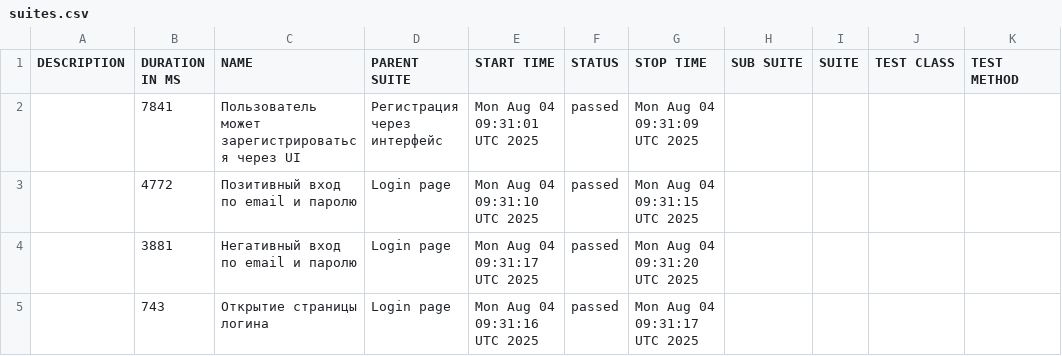
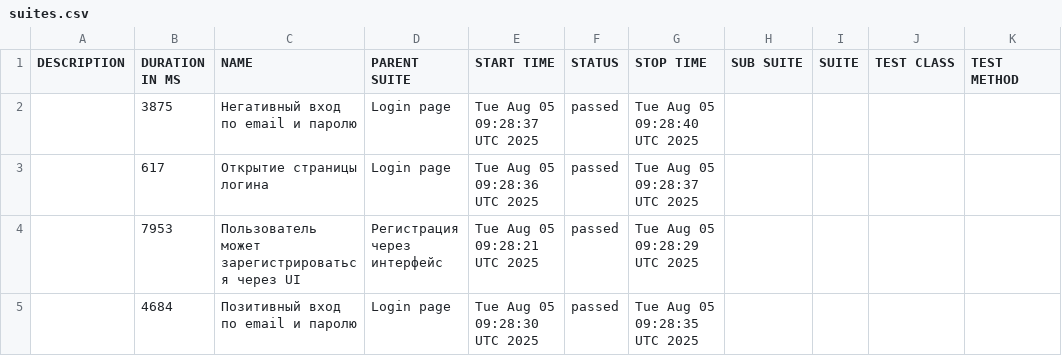
Before and after one commit to borbkin/e2e-codecept, a CSV file: data/suites.csv, drawn as a sheet.

```diff
--- a/data/suites.csv
+++ b/data/suites.csv
@@ -1,5 +1,5 @@
 "DESCRIPTION","DURATION IN MS","NAME","PARENT SUITE","START TIME","STATUS","STOP TIME","SUB SUITE","SUITE","TEST CLASS","TEST METHOD"
-"","7841","Пользователь может зарегистрироваться через UI","Регистрация через интерфейс","Mon Aug 04 09:31:01 UTC 2025","passed","Mon Aug 04 09:31:09 UTC 2025","","","",""
-"","4772","Позитивный вход по email и паролю","Login page","Mon Aug 04 09:31:10 UTC 2025","passed","Mon Aug 04 09:31:15 UTC 2025","","","",""
-"","3881","Негативный вход по email и паролю","Login page","Mon Aug 04 09:31:17 UTC 2025","passed","Mon Aug 04 09:31:20 UTC 2025","","","",""
-"","743","Открытие страницы логина","Login page","Mon Aug 04 09:31:16 UTC 2025","passed","Mon Aug 04 09:31:17 UTC 2025","","","",""
+"","3875","Негативный вход по email и паролю","Login page","Tue Aug 05 09:28:37 UTC 2025","passed","Tue Aug 05 09:28:40 UTC 2025","","","",""
+"","617","Открытие страницы логина","Login page","Tue Aug 05 09:28:36 UTC 2025","passed","Tue Aug 05 09:28:37 UTC 2025","","","",""
+"","7953","Пользователь может зарегистрироваться через UI","Регистрация через интерфейс","Tue Aug 05 09:28:21 UTC 2025","passed","Tue Aug 05 09:28:29 UTC 2025","","","",""
+"","4684","Позитивный вход по email и паролю","Login page","Tue Aug 05 09:28:30 UTC 2025","passed","Tue Aug 05 09:28:35 UTC 2025","","","",""
```
Also changed, not shown: 22 other files.
